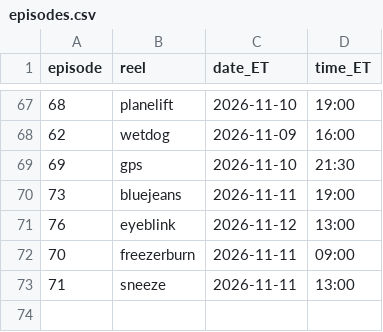
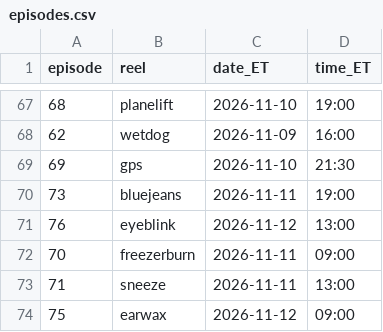
Before and after one commit to jiewei190-arch/reel-render, a CSV file: handoff/episodes.csv, drawn as a sheet; only a part is shown, gaps mark what is left out.

```diff
--- a/handoff/episodes.csv
+++ b/handoff/episodes.csv
@@ -73 +73,2 @@ episode,reel,date_ET,time_ET
 71,sneeze,2026-11-11,13:00
+75,earwax,2026-11-12,09:00
```
Also changed, not shown: handoff/schedule_batchN.csv, 27 other files.
